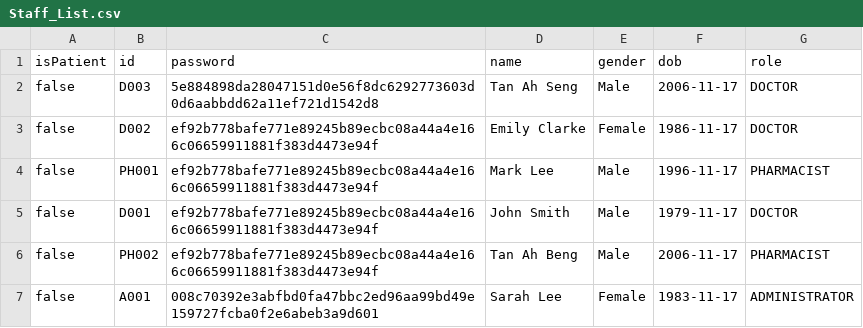
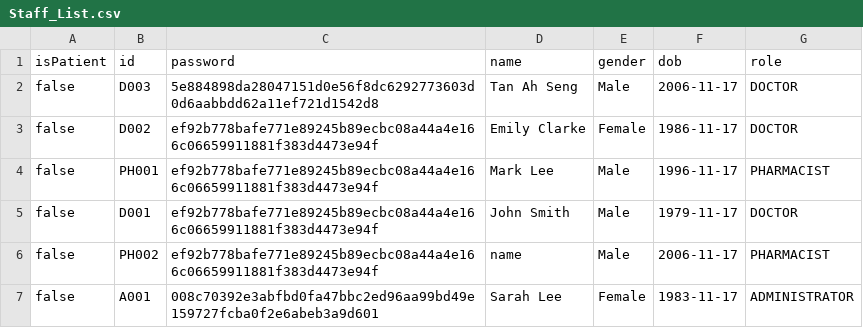
Before and after one commit to bryantan285/SC2002-Group-1, a CSV file: Project/data/Staff_List.csv, drawn as a sheet.

```diff
--- a/Project/data/Staff_List.csv
+++ b/Project/data/Staff_List.csv
@@ -5,3 +5,3 @@ false,PH001,ef92b778bafe771e89245b89ecbc08a44a4e166c06659911881f383d4473e94f,Mar
 false,D001,ef92b778bafe771e89245b89ecbc08a44a4e166c06659911881f383d4473e94f,John Smith,Male,1979-11-17,DOCTOR
-false,PH002,ef92b778bafe771e89245b89ecbc08a44a4e166c06659911881f383d4473e94f,Tan Ah Beng,Male,2006-11-17,PHARMACIST
+false,PH002,ef92b778bafe771e89245b89ecbc08a44a4e166c06659911881f383d4473e94f,name,Male,2006-11-17,PHARMACIST
 false,A001,008c70392e3abfbd0fa47bbc2ed96aa99bd49e159727fcba0f2e6abeb3a9d601,Sarah Lee,Female,1983-11-17,ADMINISTRATOR
```
Also changed, not shown: 2 other files.
